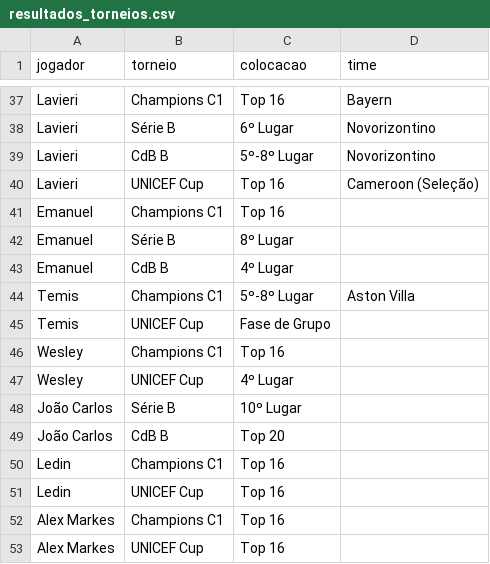
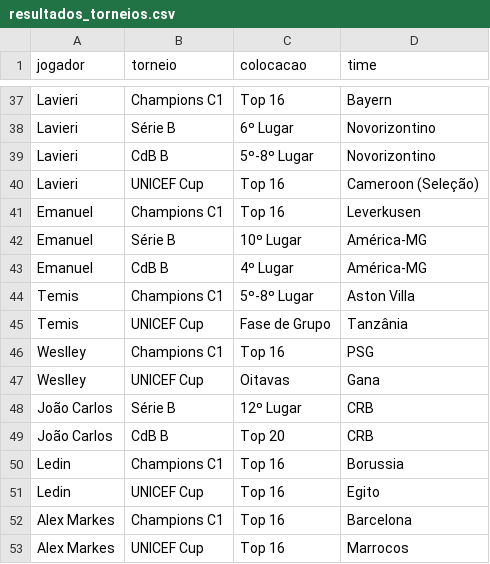
Before and after one commit to juanverdan/elo-league-manager, a CSV file: resultados_torneios.csv, drawn as a sheet; only a part is shown, gaps mark what is left out; the diff covers the shown part only.

```diff
--- a/resultados_torneios.csv
+++ b/resultados_torneios.csv
@@ -40,14 +40,14 @@ Lavieri,CdB B,5º-8º Lugar,Novorizontino
 Lavieri,UNICEF Cup,Top 16,Cameroon (Seleção)
-Emanuel,Champions C1,Top 16,
-Emanuel,Série B,8º Lugar,
-Emanuel,CdB B,4º Lugar,
+Emanuel,Champions C1,Top 16,Leverkusen
+Emanuel,Série B,10º Lugar,América-MG
+Emanuel,CdB B,4º Lugar,América-MG
 Temis,Champions C1,5º-8º Lugar,Aston Villa
-Temis,UNICEF Cup,Fase de Grupo,
-Wesley,Champions C1,Top 16,
-Wesley,UNICEF Cup,4º Lugar,
-João Carlos,Série B,10º Lugar,
-João Carlos,CdB B,Top 20,
-Ledin,Champions C1,Top 16,
-Ledin,UNICEF Cup,Top 16,
-Alex Markes,Champions C1,Top 16,
-Alex Markes,UNICEF Cup,Top 16,
+Temis,UNICEF Cup,Fase de Grupo,Tanzânia
+Weslley,Champions C1,Top 16,PSG
+Weslley,UNICEF Cup,Oitavas,Gana
+João Carlos,Série B,12º Lugar,CRB
+João Carlos,CdB B,Top 20,CRB
+Ledin,Champions C1,Top 16,Borussia
+Ledin,UNICEF Cup,Top 16,Egito
+Alex Markes,Champions C1,Top 16,Barcelona
+Alex Markes,UNICEF Cup,Top 16,Marrocos
```
Also changed, not shown: 13 edited cells elsewhere in this file, partidas.csv, 12 other files.
